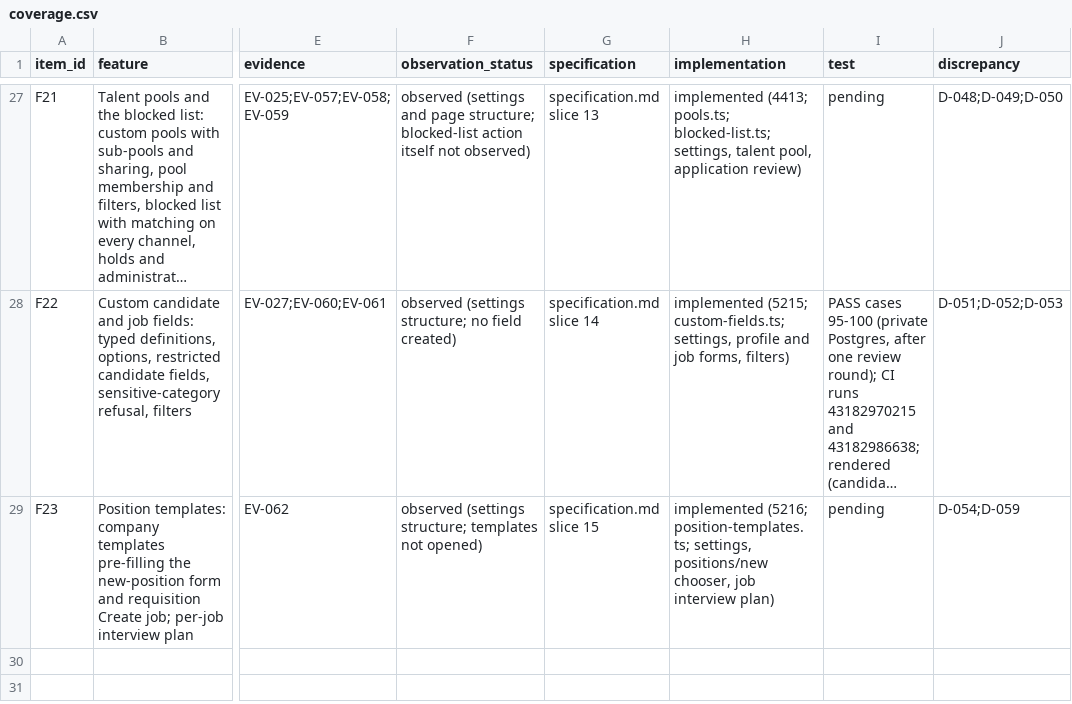
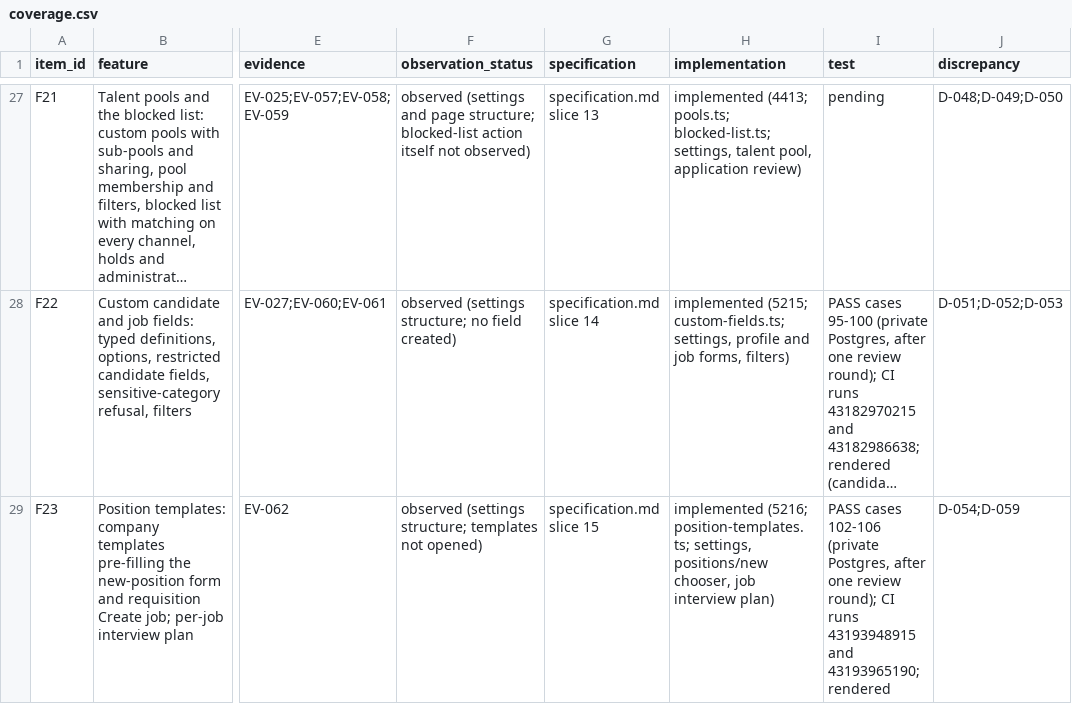
Before and after one commit to StradaverseHub/ai-hr, a CSV file: docs/recruitment-reconstruction/coverage.csv, drawn as a sheet; only a part is shown, gaps mark what is left out; long unchanged cells end in …; the diff names each change by its address in the sheet, - before the commit and + after, or states it on an @@ line.

```diff
--- a/docs/recruitment-reconstruction/coverage.csv
+++ b/docs/recruitment-reconstruction/coverage.csv
-I29 (test): pending
+I29 (test): PASS cases 102-106 (private Postgres, after one review round); CI runs 43193948915 and 43193965190; rendered
```
Also changed, not shown: 1 other file.
